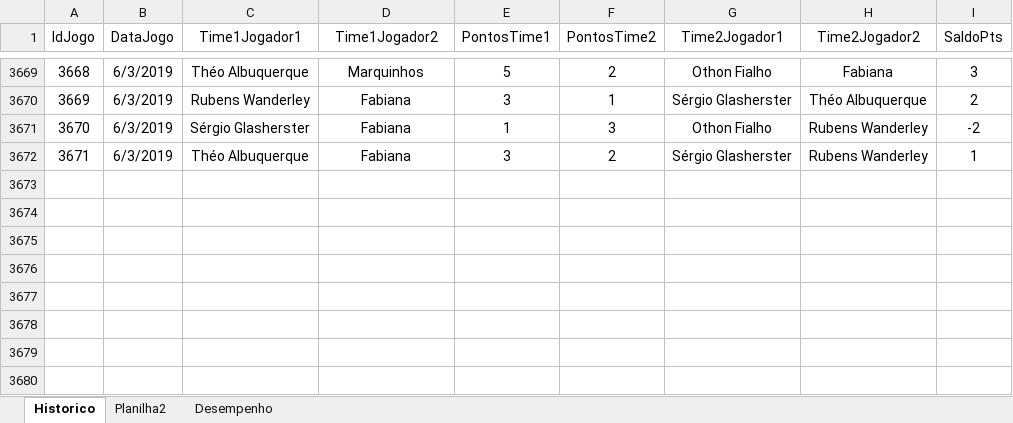
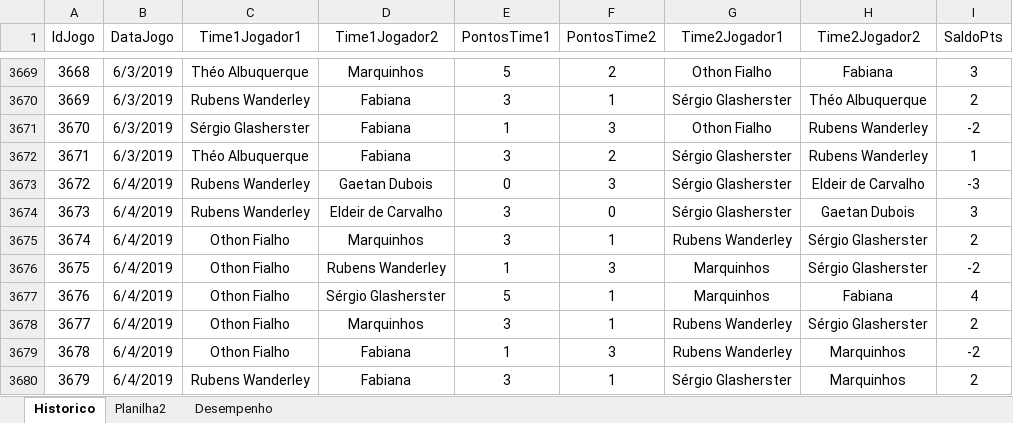
Before and after one commit to theoadepaula/domino, an Excel workbook: src/Domino.xlsm, sheet Historico, drawn as a sheet; only a part is shown, gaps mark what is left out; values as stored, in another font and other column widths than the file's, no borders; table styles not drawn; the diff names each change by its address in the sheet, - before the commit and + after, or states it on an @@ line.

Commit message:
Update Domino.xlsm

```diff
--- a/src/Domino.xlsm (sheet Historico)
+++ b/src/Domino.xlsm (sheet Historico)
+row 3673: 3672 | 6/4/2019 | Rubens Wanderley | Gaetan Dubois | 0 | 3 | Sérgio Glasherster | Eldeir de Carvalho | -3
+row 3674: 3673 | 6/4/2019 | Rubens Wanderley | Eldeir de Carvalho | 3 | 0 | Sérgio Glasherster | Gaetan Dubois | 3
+row 3675: 3674 | 6/4/2019 | Othon Fialho | Marquinhos | 3 | 1 | Rubens Wanderley | Sérgio Glasherster | 2
+row 3676: 3675 | 6/4/2019 | Othon Fialho | Rubens Wanderley | 1 | 3 | Marquinhos | Sérgio Glasherster | -2
+row 3677: 3676 | 6/4/2019 | Othon Fialho | Sérgio Glasherster | 5 | 1 | Marquinhos | Fabiana | 4
+row 3678: 3677 | 6/4/2019 | Othon Fialho | Marquinhos | 3 | 1 | Rubens Wanderley | Sérgio Glasherster | 2
+row 3679: 3678 | 6/4/2019 | Othon Fialho | Fabiana | 1 | 3 | Rubens Wanderley | Marquinhos | -2
+row 3680: 3679 | 6/4/2019 | Rubens Wanderley | Fabiana | 3 | 1 | Sérgio Glasherster | Marquinhos | 2
```
Also changed, not shown: sheet Desempenho.
